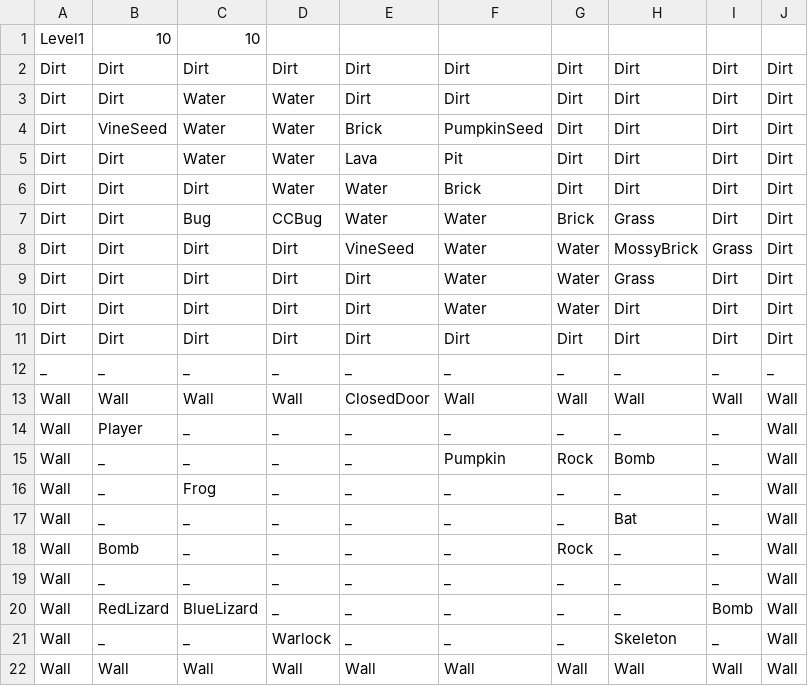
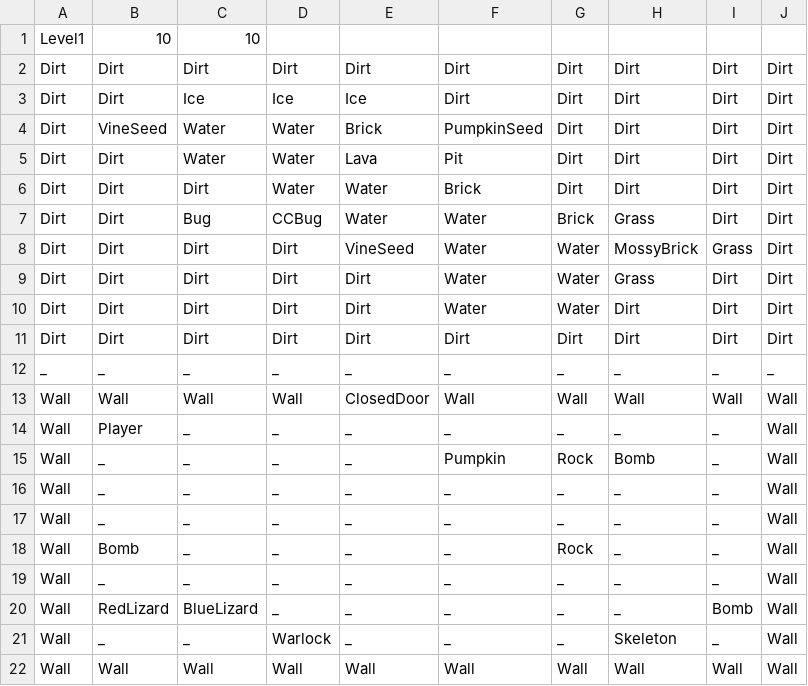
Before and after one commit to FuchanKay/Sprint-1, a CSV file: Sprint-1-Game/Content/Levels/Level1.csv, drawn as a sheet.

```diff
--- a/Sprint-1-Game/Content/Levels/Level1.csv
+++ b/Sprint-1-Game/Content/Levels/Level1.csv
@@ -2,3 +2,3 @@ Level1,10,10,,,,,,,
 Dirt,Dirt,Dirt,Dirt,Dirt,Dirt,Dirt,Dirt,Dirt,Dirt
-Dirt,Dirt,Water,Water,Dirt,Dirt,Dirt,Dirt,Dirt,Dirt
+Dirt,Dirt,Ice,Ice,Ice,Dirt,Dirt,Dirt,Dirt,Dirt
 Dirt,VineSeed,Water,Water,Brick,PumpkinSeed,Dirt,Dirt,Dirt,Dirt
@@ -15,4 +15,4 @@ Wall,Player,_,_,_,_,_,_,_,Wall
 Wall,_,_,_,_,Pumpkin,Rock,Bomb,_,Wall
-Wall,_,Frog,_,_,_,_,_,_,Wall
-Wall,_,_,_,_,_,_,Bat,_,Wall
+Wall,_,_,_,_,_,_,_,_,Wall
+Wall,_,_,_,_,_,_,_,_,Wall
 Wall,Bomb,_,_,_,_,Rock,_,_,Wall
```
Also changed, not shown: 11 other files.
